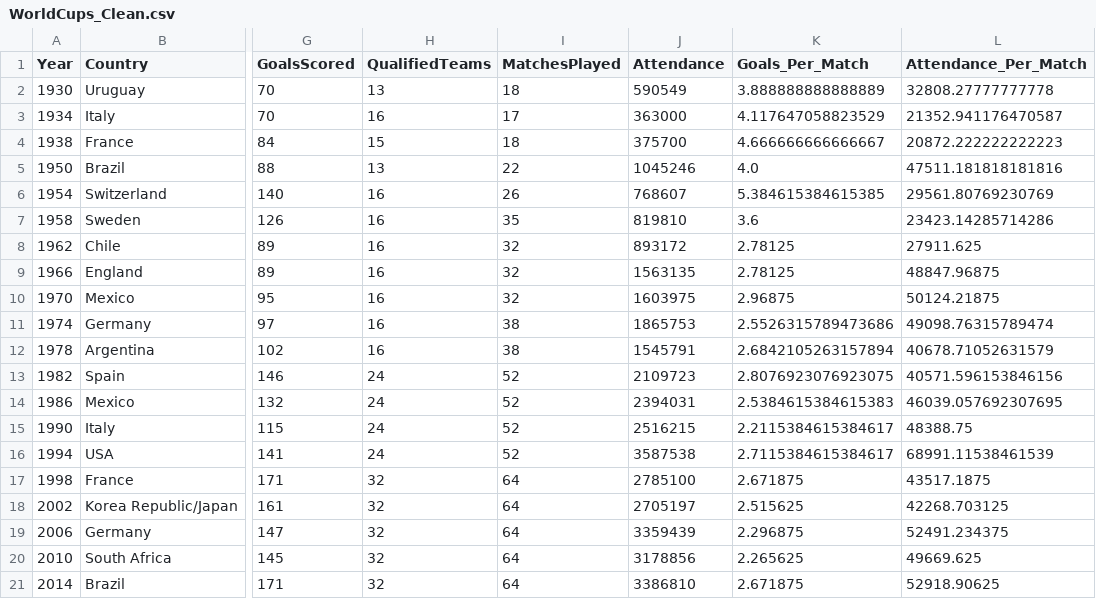
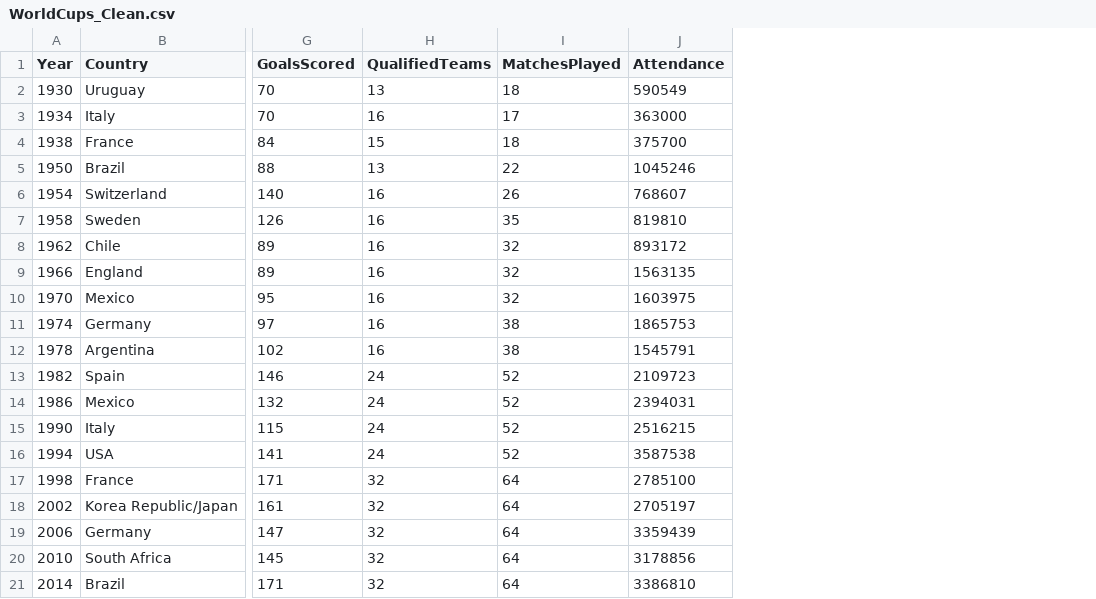
Before and after one commit to MohamadHasanin/data-cleaning-fifa, a CSV file: data/Generated/WorldCups_Clean.csv, drawn as a sheet; only a part is shown, gaps mark what is left out; the diff names each change by its address in the sheet, - before the commit and + after, or states it on an @@ line.

Commit message:
starting players fix for WorldCupPlayers

```diff
--- a/data/Generated/WorldCups_Clean.csv
+++ b/data/Generated/WorldCups_Clean.csv
-column K (Goals_Per_Match), rows 2-21: 3.888888888888889 | 4.117647058823529 | 4.666666666666667 | 4.0 | 5.384615384615385 | 3.6 | 2.78125 | 2.78125 | 2.96875 | 2.5526315789473686 | 2.6842105263157894 | 2.8076923076923075 | 2.5384615384615383 | 2.2115384615384617 | 2.7115384615384617 | 2.671875 | 2.515625 | 2.296875 | 2.265625 | 2.671875
-column L (Attendance_Per_Match), rows 2-21: 32808.27777777778 | 21352.941176470587 | 20872.222222222223 | 47511.181818181816 | 29561.80769230769 | 23423.14285714286 | 27911.625 | 48847.96875 | 50124.21875 | 49098.76315789474 | 40678.71052631579 | 40571.596153846156 | 46039.057692307695 | 48388.75 | 68991.11538461539 | 43517.1875 | 42268.703125 | 52491.234375 | 49669.625 | 52918.90625
```
Also changed, not shown: 2 other files.
